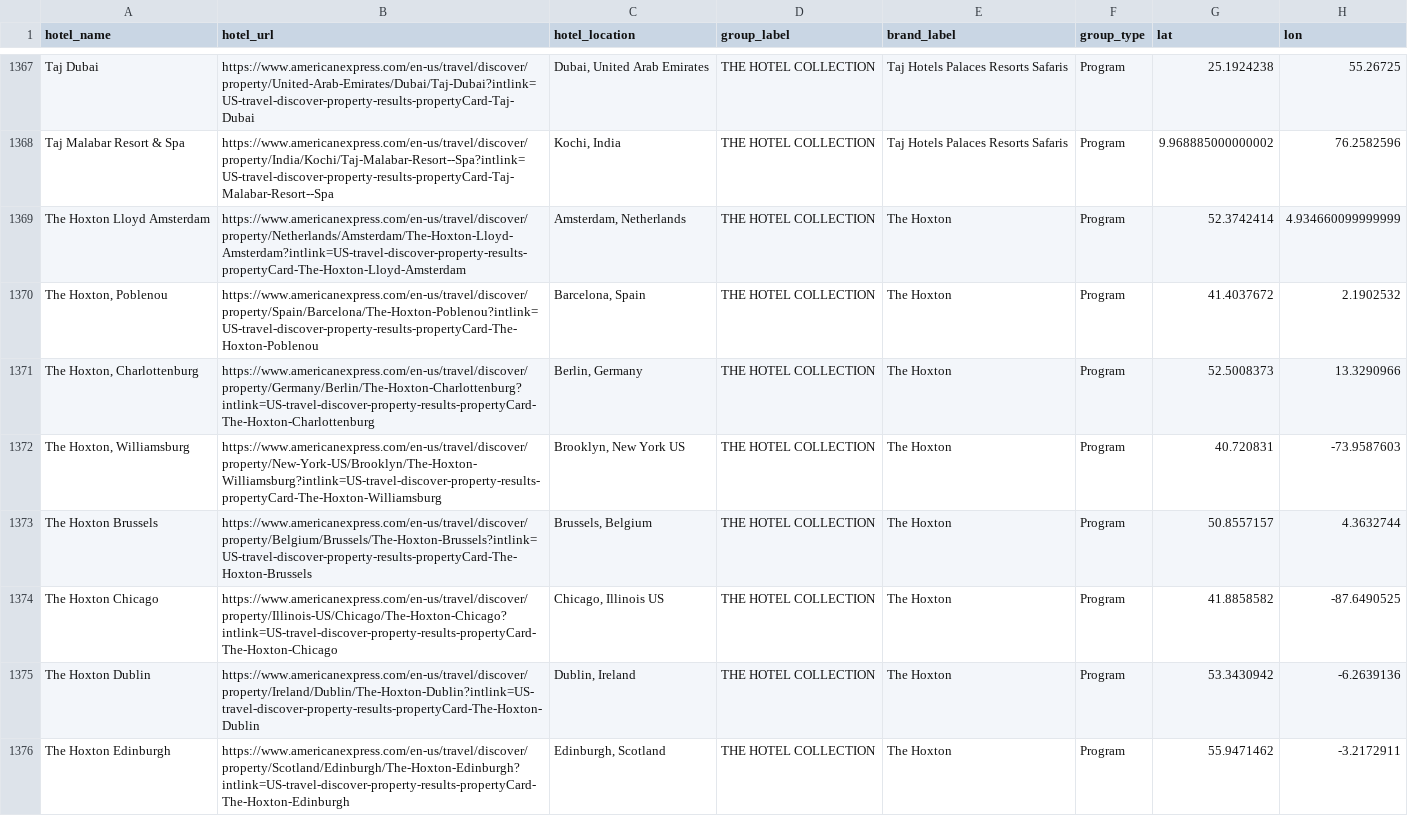
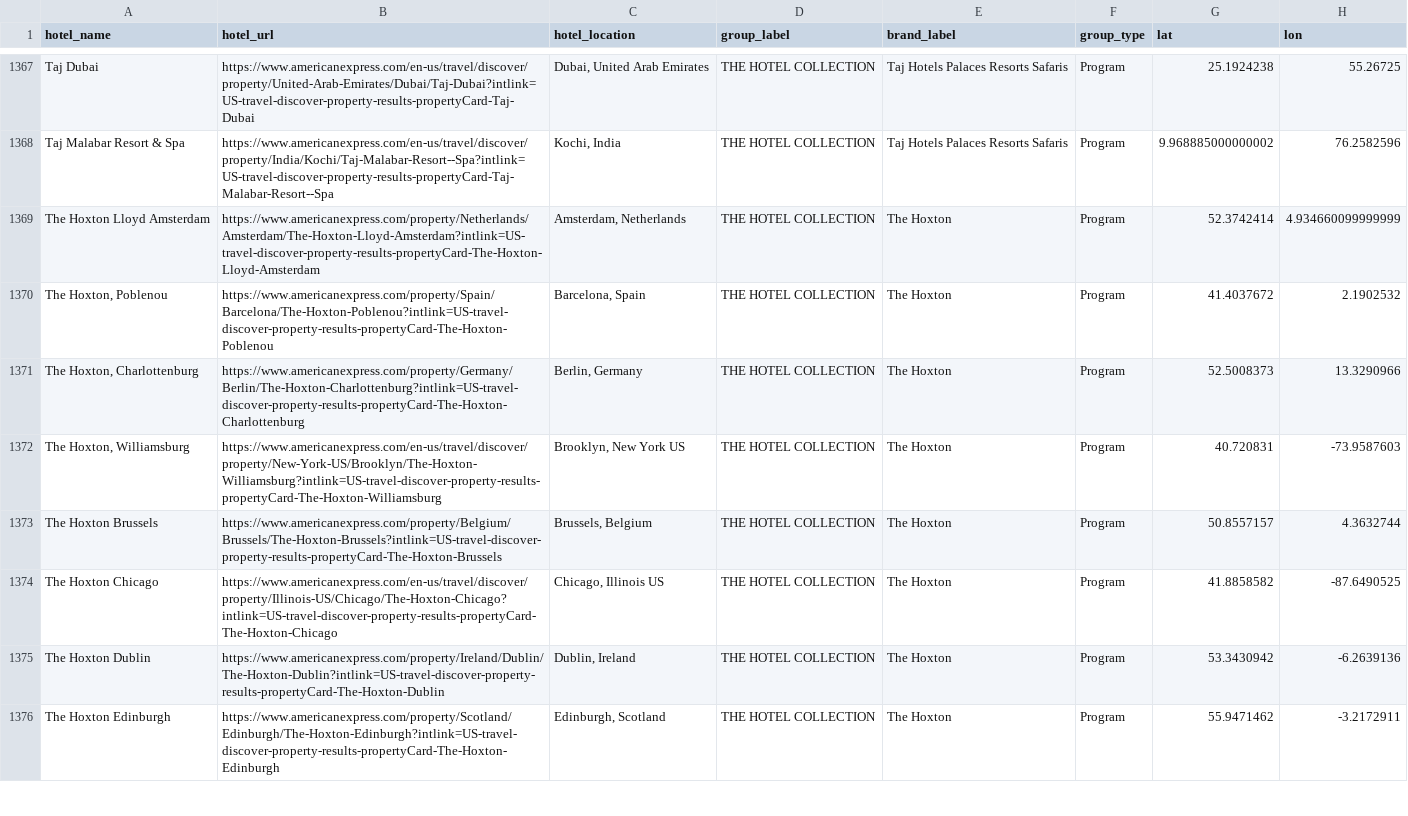
Before and after one commit to ZhengQ2/amex-hotel-credits, a CSV file: cache/thc_hotels_geocoded_google.csv, drawn as a sheet; only a part is shown, gaps mark what is left out; the diff covers the shown part only; the diff names each change by its address in the sheet, - before the commit and + after, or states it on an @@ line.

```diff
--- a/cache/thc_hotels_geocoded_google.csv
+++ b/cache/thc_hotels_geocoded_google.csv
-B1369 (hotel_url): https://www.americanexpress.com/en-us/travel/discover/property/Netherlands/Amsterdam/The-Hoxton-Lloyd-Amsterdam?intlink=US-travel-discover-property-results-propertyCard-The-Hoxton-Lloyd-Amsterdam
+B1369 (hotel_url): https://www.americanexpress.com/property/Netherlands/Amsterdam/The-Hoxton-Lloyd-Amsterdam?intlink=US-travel-discover-property-results-propertyCard-The-Hoxton-Lloyd-Amsterdam
-B1370 (hotel_url): https://www.americanexpress.com/en-us/travel/discover/property/Spain/Barcelona/The-Hoxton-Poblenou?intlink=US-travel-discover-property-results-propertyCard-The-Hoxton-Poblenou
+B1370 (hotel_url): https://www.americanexpress.com/property/Spain/Barcelona/The-Hoxton-Poblenou?intlink=US-travel-discover-property-results-propertyCard-The-Hoxton-Poblenou
-B1371 (hotel_url): https://www.americanexpress.com/en-us/travel/discover/property/Germany/Berlin/The-Hoxton-Charlottenburg?intlink=US-travel-discover-property-results-propertyCard-The-Hoxton-Charlottenburg
+B1371 (hotel_url): https://www.americanexpress.com/property/Germany/Berlin/The-Hoxton-Charlottenburg?intlink=US-travel-discover-property-results-propertyCard-The-Hoxton-Charlottenburg
-B1373 (hotel_url): https://www.americanexpress.com/en-us/travel/discover/property/Belgium/Brussels/The-Hoxton-Brussels?intlink=US-travel-discover-property-results-propertyCard-The-Hoxton-Brussels
+B1373 (hotel_url): https://www.americanexpress.com/property/Belgium/Brussels/The-Hoxton-Brussels?intlink=US-travel-discover-property-results-propertyCard-The-Hoxton-Brussels
-B1375 (hotel_url): https://www.americanexpress.com/en-us/travel/discover/property/Ireland/Dublin/The-Hoxton-Dublin?intlink=US-travel-discover-property-results-propertyCard-The-Hoxton-Dublin
+B1375 (hotel_url): https://www.americanexpress.com/property/Ireland/Dublin/The-Hoxton-Dublin?intlink=US-travel-discover-property-results-propertyCard-The-Hoxton-Dublin
-B1376 (hotel_url): https://www.americanexpress.com/en-us/travel/discover/property/Scotland/Edinburgh/The-Hoxton-Edinburgh?intlink=US-travel-discover-property-results-propertyCard-The-Hoxton-Edinburgh
+B1376 (hotel_url): https://www.americanexpress.com/property/Scotland/Edinburgh/The-Hoxton-Edinburgh?intlink=US-travel-discover-property-results-propertyCard-The-Hoxton-Edinburgh
```
Also changed, not shown: 92 edited cells elsewhere in this file, cache/fhr_hotels_geocoded_google.csv, 1 other file.
